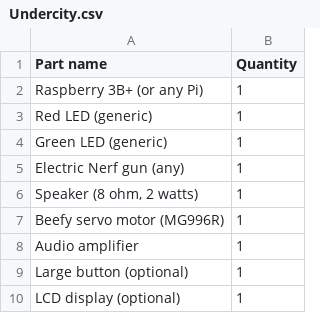
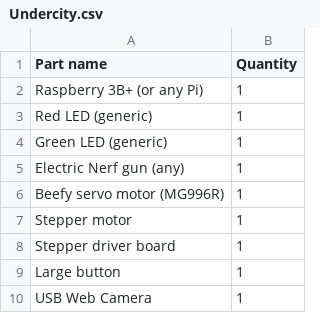
Before and after one commit to Tinkering-Townsperson/nerf-light, a CSV file: Undercity.csv, drawn as a sheet.

```diff
--- a/Undercity.csv
+++ b/Undercity.csv
@@ -5,6 +5,6 @@ Green LED (generic),1
 Electric Nerf gun (any),1
-"Speaker (8 ohm, 2 watts)",1
 Beefy servo motor (MG996R),1
-Audio amplifier,1
-Large button (optional),1
-LCD display (optional),1
+Stepper motor,1
+Stepper driver board,1
+Large button,1
+USB Web Camera,1
```
Also changed, not shown: 1 other file.
